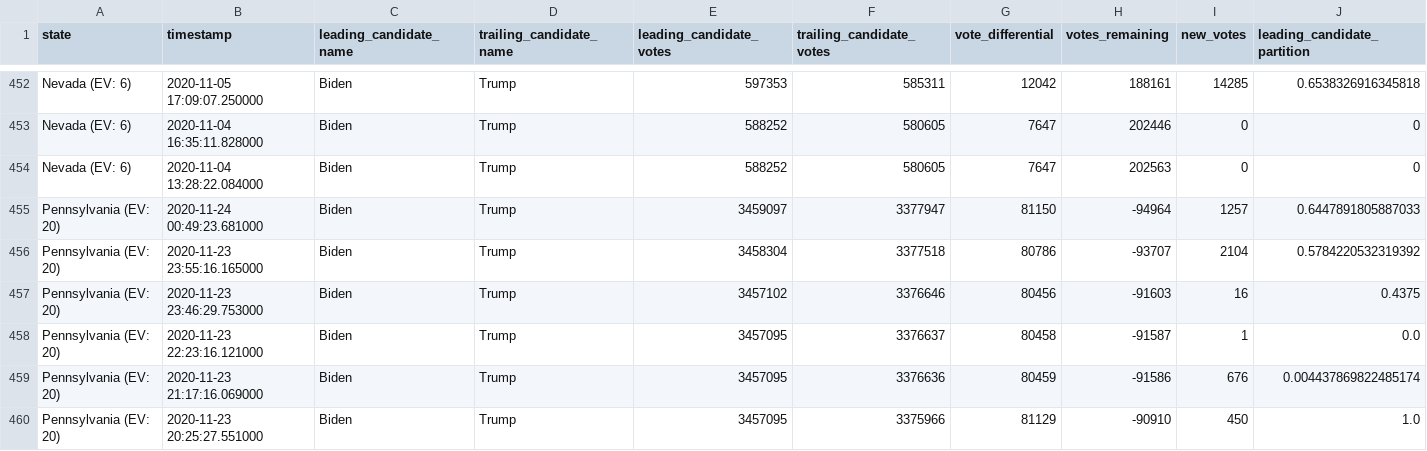
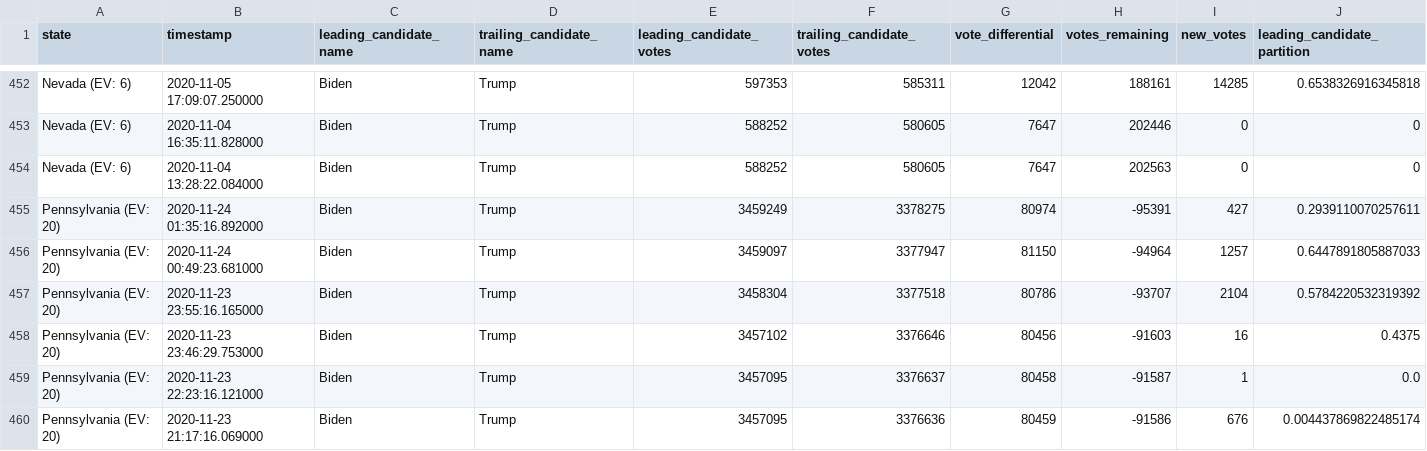
Before and after one commit to rvaughan/nyt-2020-election-scraper, a CSV file: battleground-state-changes.csv, drawn as a sheet; only a part is shown, gaps mark what is left out; the shorter side is filled out with more unchanged rows; rows hold the shown columns only; the diff names each change by its address in the sheet, - before the commit and + after, or states it on an @@ line.

```diff
--- a/battleground-state-changes.csv
+++ b/battleground-state-changes.csv
+row 455: Pennsylvania (EV: 20) | 2020-11-24 01:35:16.892000 | Biden | Trump | 3459249 | 3378275 | 80974 | -95391 | 427 | 0.2939110070257611
```
Also changed, not shown: 4 other files.
